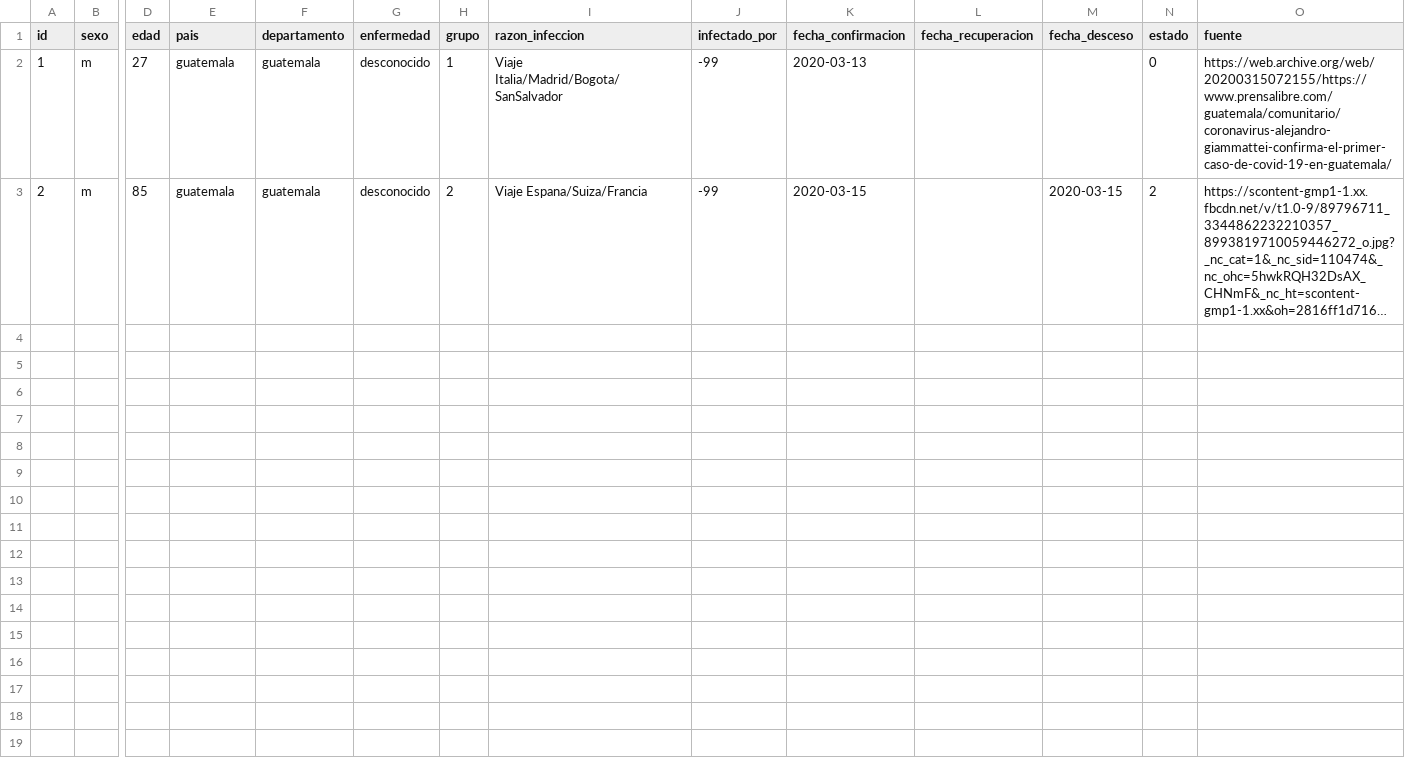
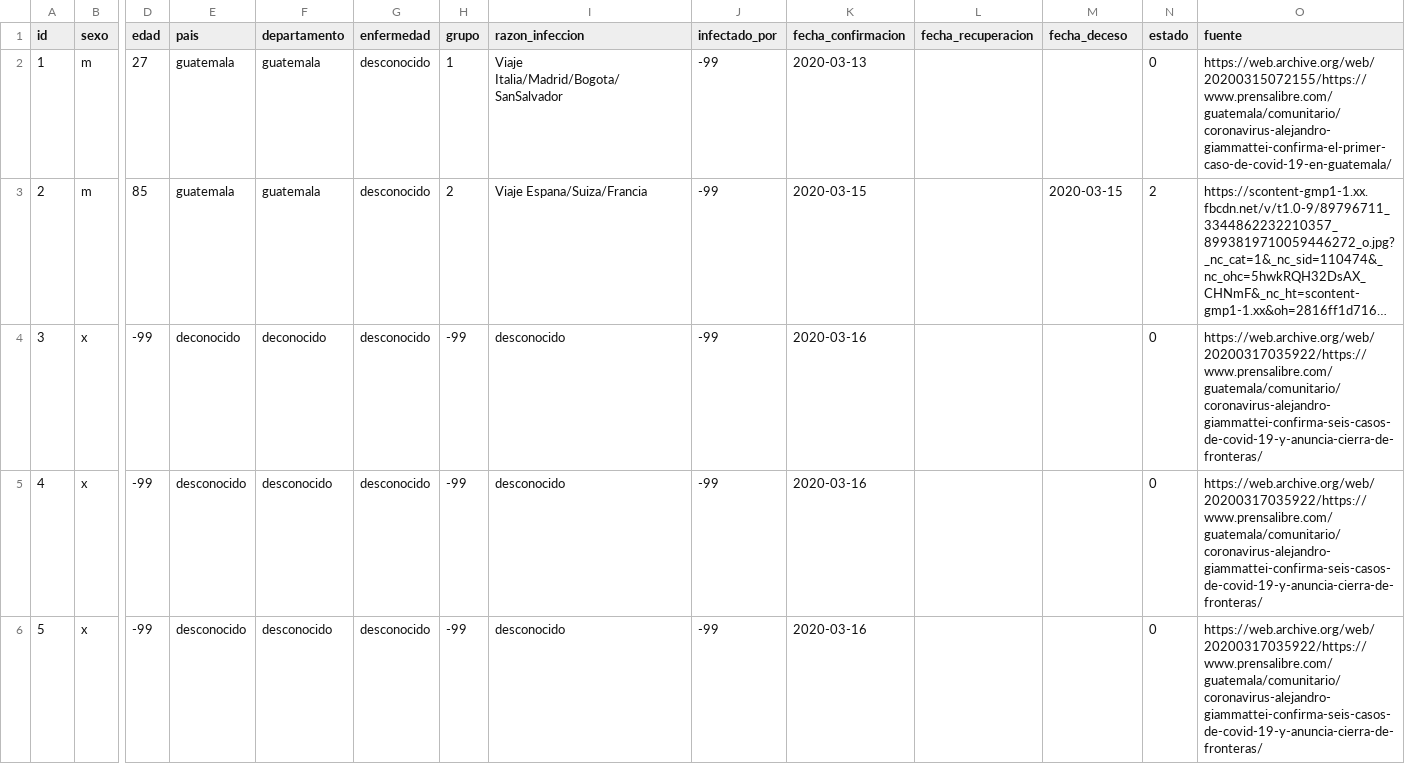
Before and after one commit to ncovgt2020/ncovgt2020, a CSV file: data/pacientes.csv, drawn as a sheet; only a part is shown, gaps mark what is left out; long unchanged cells end in …; rows hold the shown columns only; the diff covers the shown part only; the diff names each change by its address in the sheet, - before the commit and + after, or states it on an @@ line.

```diff
--- a/data/pacientes.csv
+++ b/data/pacientes.csv
-M1: fecha_desceso
+M1: fecha_deceso
+row 4: 3 | x | -99 | deconocido | deconocido | desconocido | -99 | desconocido | -99 | 2020-03-16 |  |  | 0 | https://web.archive.org/web/20200317035922/https://www.prensalibre.com/guatemala/comunitario/coronavirus-alejandro-giammattei-confirma-seis-casos-de-covid-19-y-anuncia-cierra-de-fronteras/
+row 5: 4 | x | -99 | desconocido | desconocido | desconocido | -99 | desconocido | -99 | 2020-03-16 |  |  | 0 | https://web.archive.org/web/20200317035922/https://www.prensalibre.com/guatemala/comunitario/coronavirus-alejandro-giammattei-confirma-seis-casos-de-covid-19-y-anuncia-cierra-de-fronteras/
+row 6: 5 | x | -99 | desconocido | desconocido | desconocido | -99 | desconocido | -99 | 2020-03-16 |  |  | 0 | https://web.archive.org/web/20200317035922/https://www.prensalibre.com/guatemala/comunitario/coronavirus-alejandro-giammattei-confirma-seis-casos-de-covid-19-y-anuncia-cierra-de-fronteras/
```
Also changed, not shown: 3 added rows elsewhere in this file, 2 other files.
